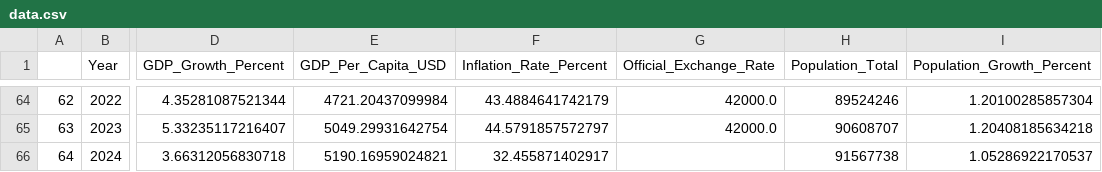
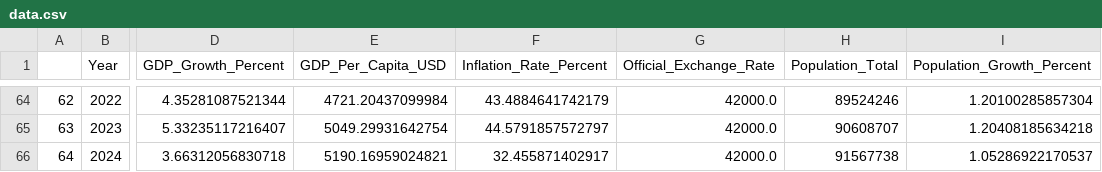
Before and after one commit to rasoulazizii/iran_economic_data_visualization, a CSV file: data.csv, drawn as a sheet; only a part is shown, gaps mark what is left out; the diff names each change by its address in the sheet, - before the commit and + after, or states it on an @@ line.

Commit message:
Trade balance vs Official exchange rate by year

```diff
--- a/data.csv
+++ b/data.csv
-G66 (Official_Exchange_Rate): (empty)
+G66 (Official_Exchange_Rate): 42000.0
```
Also changed, not shown: 1 other file.
